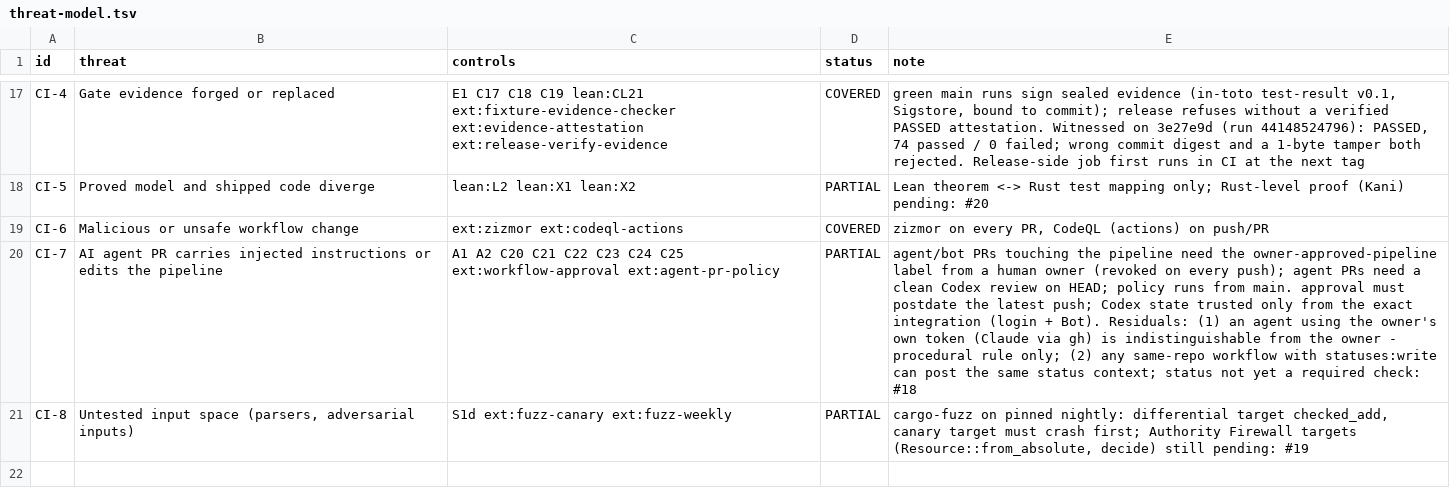
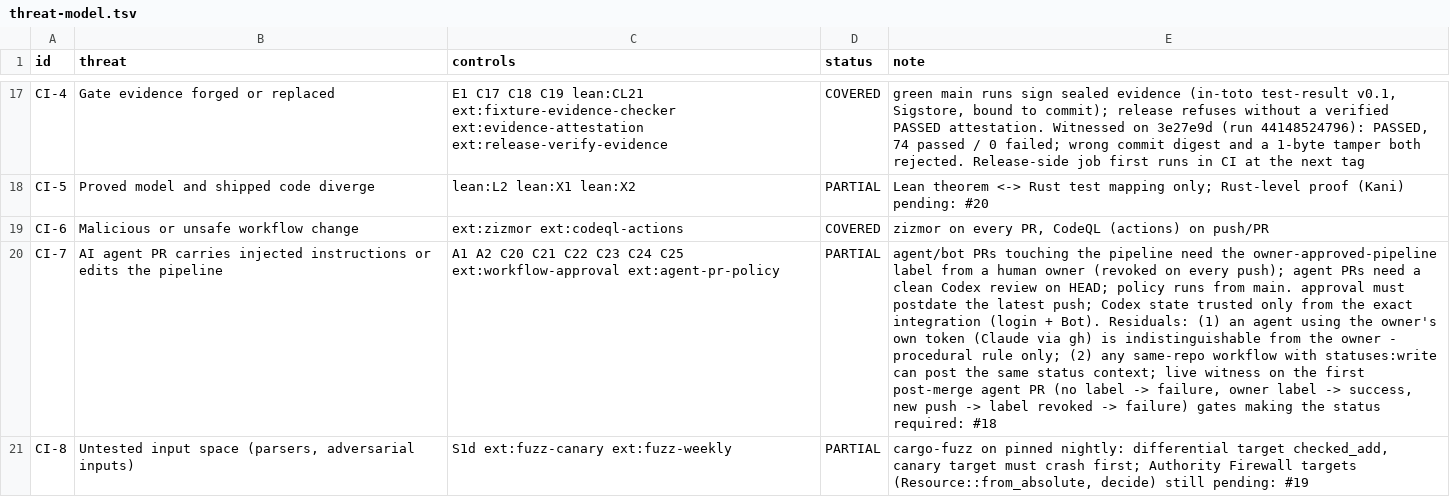
Before and after one commit to Demiurg-AU/rust-cicd-core, a TSV file: threat-model.tsv, drawn as a sheet; only a part is shown, gaps mark what is left out; the diff names each change by its address in the sheet, - before the commit and + after, or states it on an @@ line.

```diff
--- a/threat-model.tsv
+++ b/threat-model.tsv
-E20 (note): …status context; status not yet a required check: #18
+E20 (note): …status context; live witness on the first post-merge agent PR (no label -> failure, owner label -> success, new push -> label revoked -> failure) gates making the status required: #18
```
